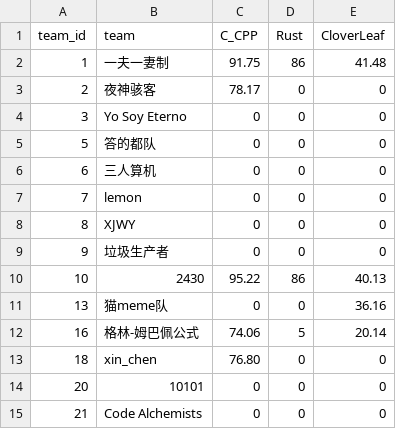
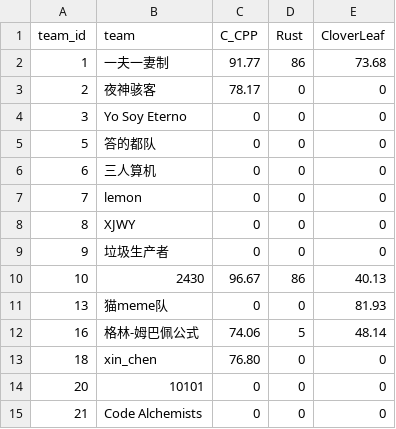
Before and after one commit to Handicraft-Computing-Team/sustcsc-doc, a CSV file: public/scores/basic_scores.csv, drawn as a sheet.

```diff
--- a/public/scores/basic_scores.csv
+++ b/public/scores/basic_scores.csv
@@ -1,3 +1,3 @@
 team_id,team,C_CPP,Rust,CloverLeaf
-1,一夫一妻制,91.75,86,41.48
+1,一夫一妻制,91.77,86,73.68
 2,夜神骇客,78.17,0,0
@@ -9,5 +9,5 @@ team_id,team,C_CPP,Rust,CloverLeaf
 9,垃圾生产者,0,0,0
-10,2430,95.22,86,40.13
-13,猫meme队,0,0,36.16
-16,格林-姆巴佩公式,74.06,5,20.14
+10,2430,96.67,86,40.13
+13,猫meme队,0,0,81.93
+16,格林-姆巴佩公式,74.06,5,48.14
 18,xin_chen,76.80,0,0
```
Also changed, not shown: public/scores/advanced_scores.csv, 1 other file.
